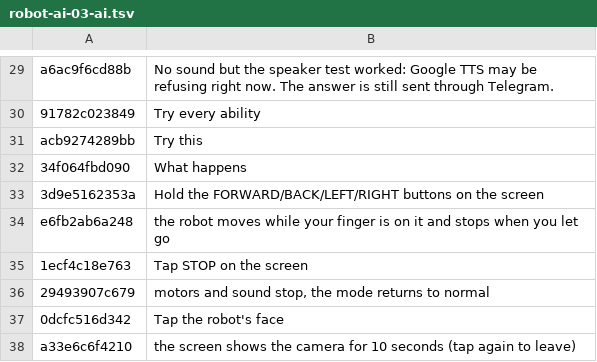
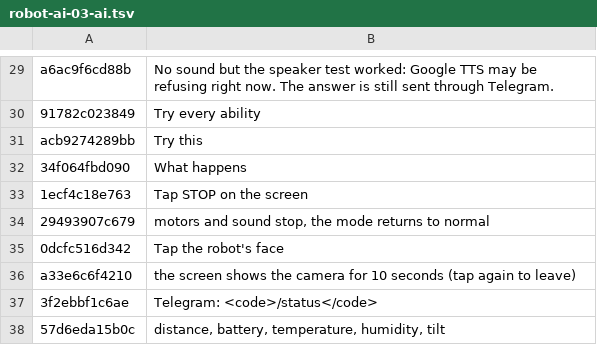
Before and after one commit to rizkyadisatria/rizkyadisatria.github.io, a TSV file: public/controller/_alat/terjemahan/robot-ai-03-ai.tsv, drawn as a sheet; only a part is shown, gaps mark what is left out; the shorter side is filled out with more unchanged rows.

```diff
--- a/public/controller/_alat/terjemahan/robot-ai-03-ai.tsv
+++ b/public/controller/_alat/terjemahan/robot-ai-03-ai.tsv
@@ -32,4 +32,2 @@ acb9274289bb	Try this
 34f064fbd090	What happens
-3d9e5162353a	Hold the FORWARD/BACK/LEFT/RIGHT buttons on the screen
-e6fb2ab6a248	the robot moves while your finger is on it and stops when you let go
 1ecf4c18e763	Tap STOP on the screen
```
Also changed, not shown: public/controller/_alat/terjemahan/robot-ai-20-gemini.tsv, 5 other files.
